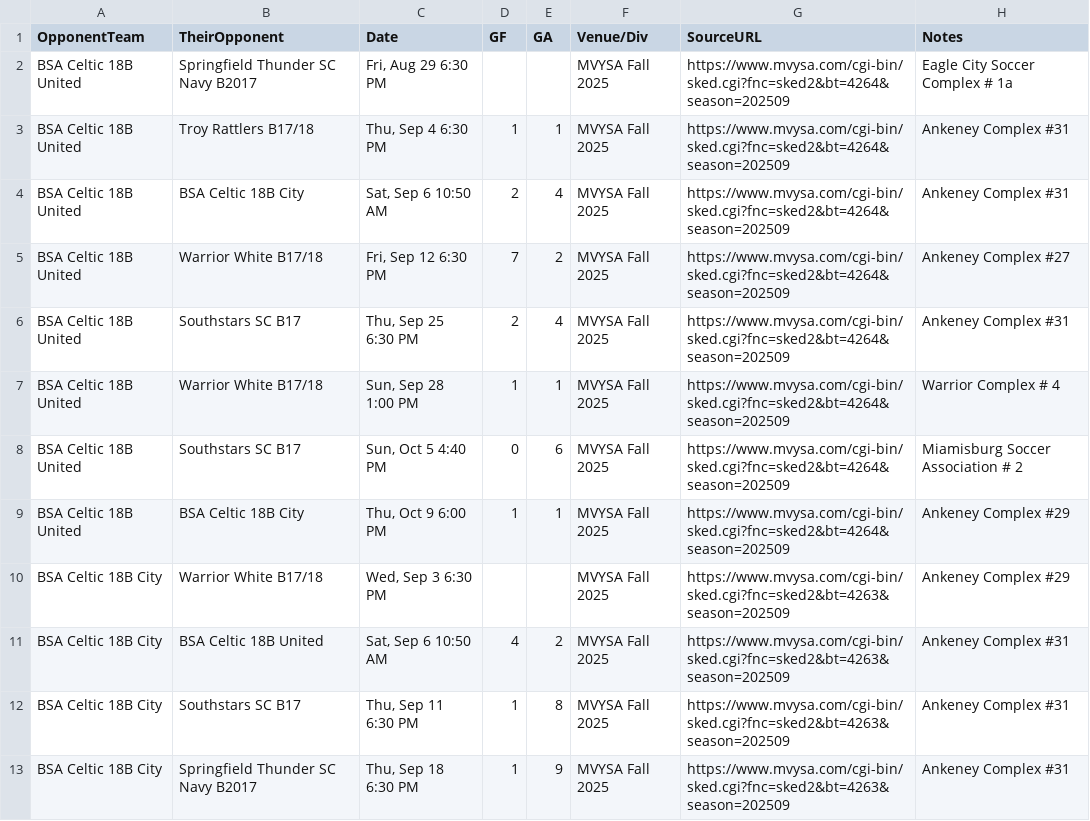
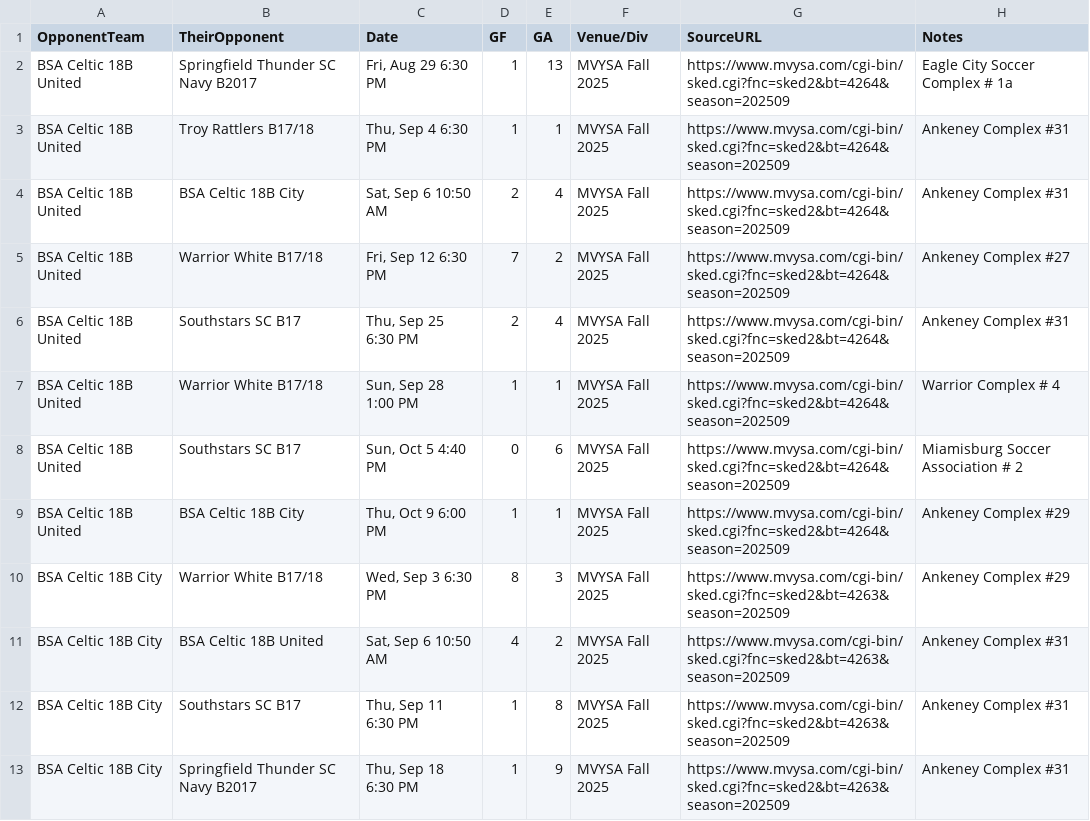
Before and after one commit to LivingRiskyCo/dsx-tracker, a CSV file: BSA_Celtic_Schedules.csv, drawn as a sheet; only a part is shown.

Commit message:
Fix BSA Celtic data - add missing game scores (Aug 29: 1-13 loss to Springfield, Sep 3: 8-3 win for City)

```diff
--- a/BSA_Celtic_Schedules.csv
+++ b/BSA_Celtic_Schedules.csv
@@ -1,3 +1,3 @@
 OpponentTeam,TheirOpponent,Date,GF,GA,Venue/Div,SourceURL,Notes
-BSA Celtic 18B United,Springfield Thunder SC Navy B2017,"Fri, Aug 29 6:30 PM",,,MVYSA Fall 2025,https://www.mvysa.com/cgi-bin/sked.cgi?fnc=sked2&bt=4264&season=202509,Eagle City Soccer Complex # 1a
+BSA Celtic 18B United,Springfield Thunder SC Navy B2017,"Fri, Aug 29 6:30 PM",1,13,MVYSA Fall 2025,https://www.mvysa.com/cgi-bin/sked.cgi?fnc=sked2&bt=4264&season=202509,Eagle City Soccer Complex # 1a
 BSA Celtic 18B United,Troy Rattlers B17/18,"Thu, Sep 4 6:30 PM",1,1,MVYSA Fall 2025,https://www.mvysa.com/cgi-bin/sked.cgi?fnc=sked2&bt=4264&season=202509,Ankeney Complex #31
@@ -9,3 +9,3 @@ BSA Celtic 18B United,Southstars SC B17,"Sun, Oct 5 4:40 PM",0,6,MVYSA Fall 2025
 BSA Celtic 18B United,BSA Celtic 18B City,"Thu, Oct 9 6:00 PM",1,1,MVYSA Fall 2025,https://www.mvysa.com/cgi-bin/sked.cgi?fnc=sked2&bt=4264&season=202509,Ankeney Complex #29
-BSA Celtic 18B City,Warrior White B17/18,"Wed, Sep 3 6:30 PM",,,MVYSA Fall 2025,https://www.mvysa.com/cgi-bin/sked.cgi?fnc=sked2&bt=4263&season=202509,Ankeney Complex #29
+BSA Celtic 18B City,Warrior White B17/18,"Wed, Sep 3 6:30 PM",8,3,MVYSA Fall 2025,https://www.mvysa.com/cgi-bin/sked.cgi?fnc=sked2&bt=4263&season=202509,Ankeney Complex #29
 BSA Celtic 18B City,BSA Celtic 18B United,"Sat, Sep 6 10:50 AM",4,2,MVYSA Fall 2025,https://www.mvysa.com/cgi-bin/sked.cgi?fnc=sked2&bt=4263&season=202509,Ankeney Complex #31
```
